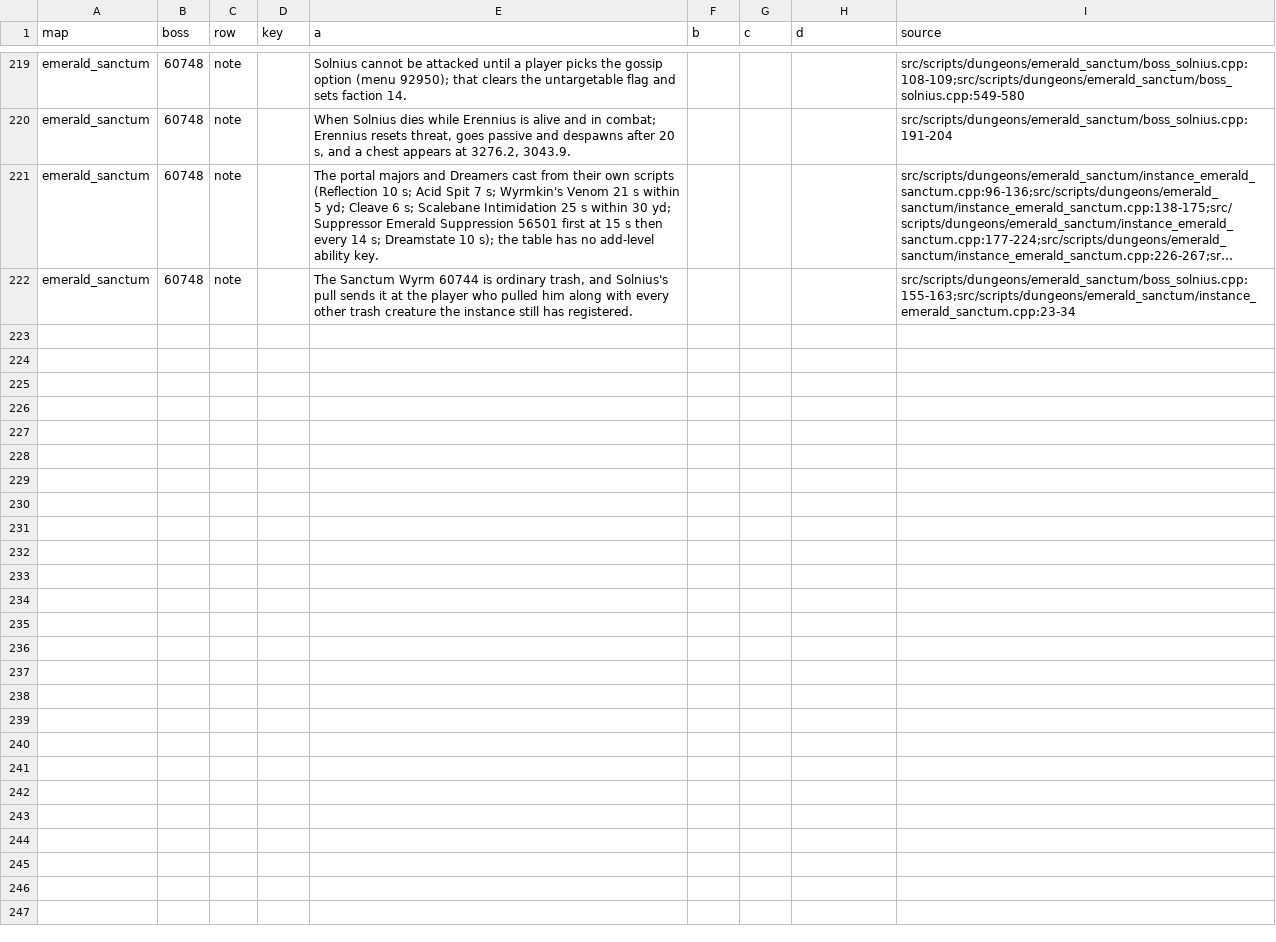
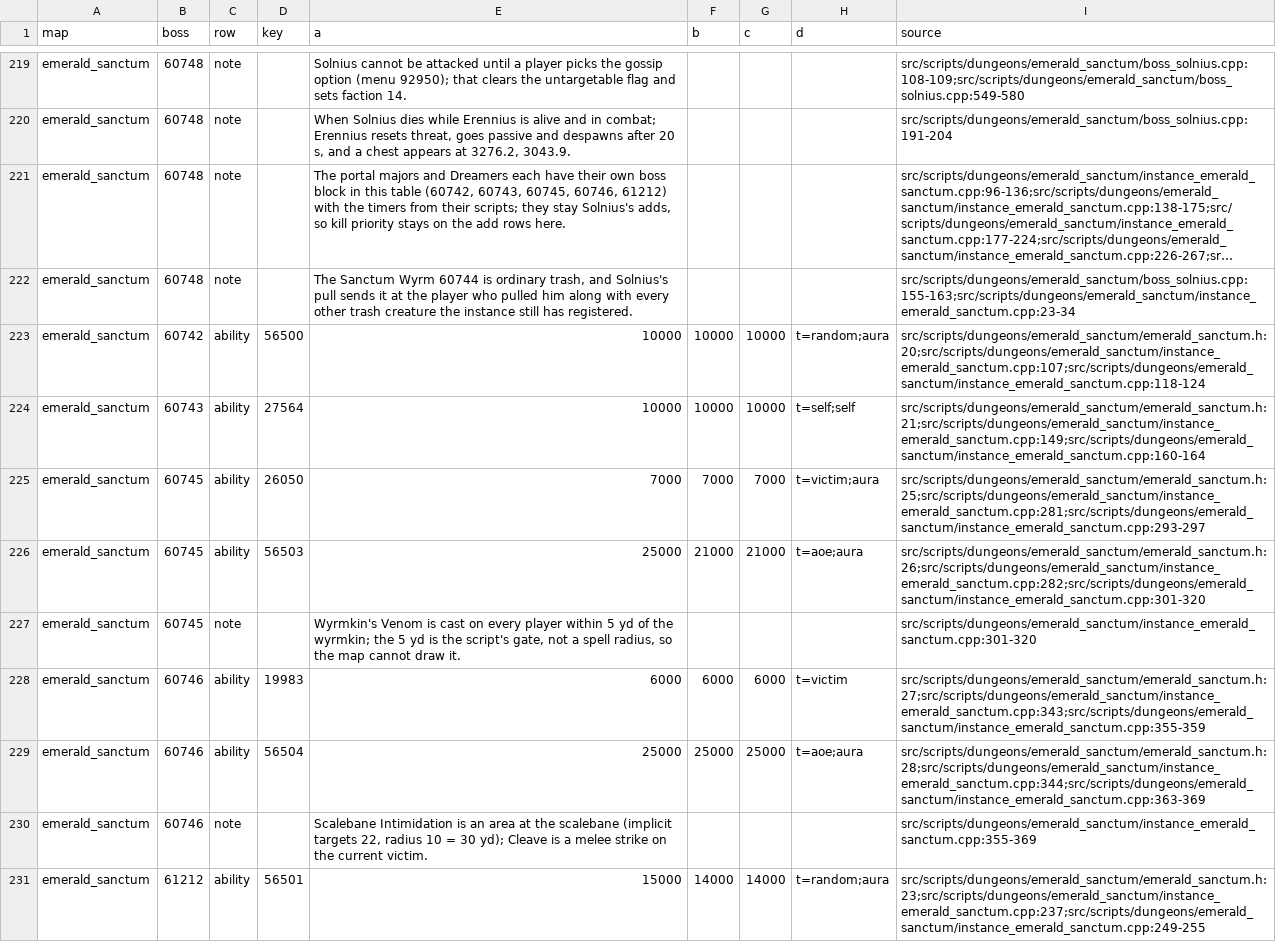
Before and after one commit to Sagiroth/TortoiseBots, a CSV file: data/boss/boss_abilities.csv, drawn as a sheet; only a part is shown, gaps mark what is left out; long unchanged cells end in …; the diff names each change by its address in the sheet, - before the commit and + after, or states it on an @@ line.

Commit message:
Dashboard: Emerald Sanctum portal adds get their own boss blocks (review)

```diff
--- a/data/boss/boss_abilities.csv
+++ b/data/boss/boss_abilities.csv
-E221 (a): …and Dreamers cast from their own scripts (Reflection 10 s; Acid Spit 7 s; Wyrmkin's Venom 21 s within 5 yd; Cleave 6 s; Scalebane Intimidation 25 s within 30 yd; Suppressor Emerald Suppression 56501 first at 15 s then every 14 s; Dreamstate 10 s); the table has no add-level ability key.
+E221 (a): …and Dreamers each have their own boss block in this table (60742, 60743, 60745, 60746, 61212) with the timers from their scripts; they stay Solnius's adds, so kill priority stays on the add rows here.
+row 223: emerald_sanctum | 60742 | ability | 56500 | 10000 | 10000 | 10000 | t=random;aura | src/scripts/dungeons/emerald_sanctum/emerald_sanctum.h:20;src/scripts/dungeons/emerald_sanctum/instance_emerald_sanctum.cpp:107;src/scripts/dungeons/emerald_sanctum/instance_emerald_sanctum.cpp:118-124
+row 224: emerald_sanctum | 60743 | ability | 27564 | 10000 | 10000 | 10000 | t=self;self | src/scripts/dungeons/emerald_sanctum/emerald_sanctum.h:21;src/scripts/dungeons/emerald_sanctum/instance_emerald_sanctum.cpp:149;src/scripts/dungeons/emerald_sanctum/instance_emerald_sanctum.cpp:160-164
+row 225: emerald_sanctum | 60745 | ability | 26050 | 7000 | 7000 | 7000 | t=victim;aura | src/scripts/dungeons/emerald_sanctum/emerald_sanctum.h:25;src/scripts/dungeons/emerald_sanctum/instance_emerald_sanctum.cpp:281;src/scripts/dungeons/emerald_sanctum/instance_emerald_sanctum.cpp:293-297
+row 226: emerald_sanctum | 60745 | ability | 56503 | 25000 | 21000 | 21000 | t=aoe;aura | src/scripts/dungeons/emerald_sanctum/emerald_sanctum.h:26;src/scripts/dungeons/emerald_sanctum/instance_emerald_sanctum.cpp:282;src/scripts/dungeons/emerald_sanctum/instance_emerald_sanctum.cpp:301-320
+row 227: emerald_sanctum | 60745 | note |  | Wyrmkin's Venom is cast on every player within 5 yd of the wyrmkin; the 5 yd is the script's gate, not a spell radius, so the map cannot draw it. |  |  |  | src/scripts/dungeons/emerald_sanctum/instance_emerald_sanctum.cpp:301-320
+row 228: emerald_sanctum | 60746 | ability | 19983 | 6000 | 6000 | 6000 | t=victim | src/scripts/dungeons/emerald_sanctum/emerald_sanctum.h:27;src/scripts/dungeons/emerald_sanctum/instance_emerald_sanctum.cpp:343;src/scripts/dungeons/emerald_sanctum/instance_emerald_sanctum.cpp:355-359
+row 229: emerald_sanctum | 60746 | ability | 56504 | 25000 | 25000 | 25000 | t=aoe;aura | src/scripts/dungeons/emerald_sanctum/emerald_sanctum.h:28;src/scripts/dungeons/emerald_sanctum/instance_emerald_sanctum.cpp:344;src/scripts/dungeons/emerald_sanctum/instance_emerald_sanctum.cpp:363-369
+row 230: emerald_sanctum | 60746 | note |  | Scalebane Intimidation is an area at the scalebane (implicit targets 22, radius 10 = 30 yd); Cleave is a melee strike on the current victim. |  |  |  | src/scripts/dungeons/emerald_sanctum/instance_emerald_sanctum.cpp:355-369
+row 231: emerald_sanctum | 61212 | ability | 56501 | 15000 | 14000 | 14000 | t=random;aura | src/scripts/dungeons/emerald_sanctum/emerald_sanctum.h:23;src/scripts/dungeons/emerald_sanctum/instance_emerald_sanctum.cpp:237;src/scripts/dungeons/emerald_sanctum/instance_emerald_sanctum.cpp:249-255
```
Also changed, not shown: 4 other files.
